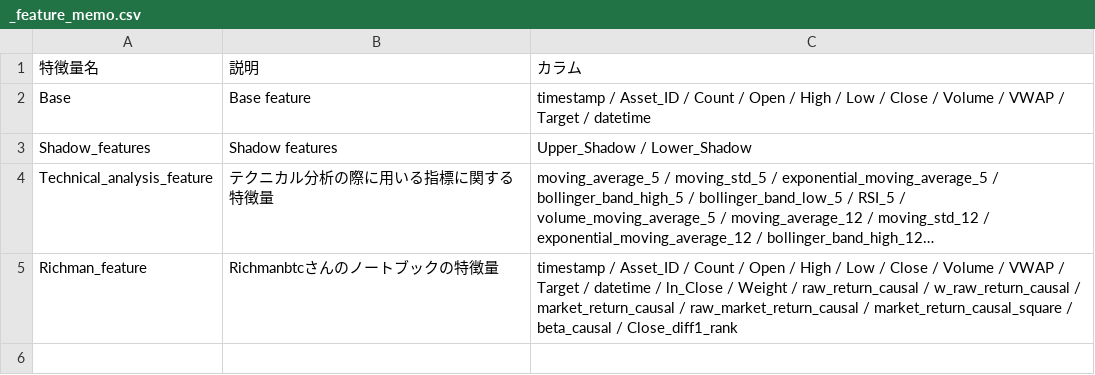
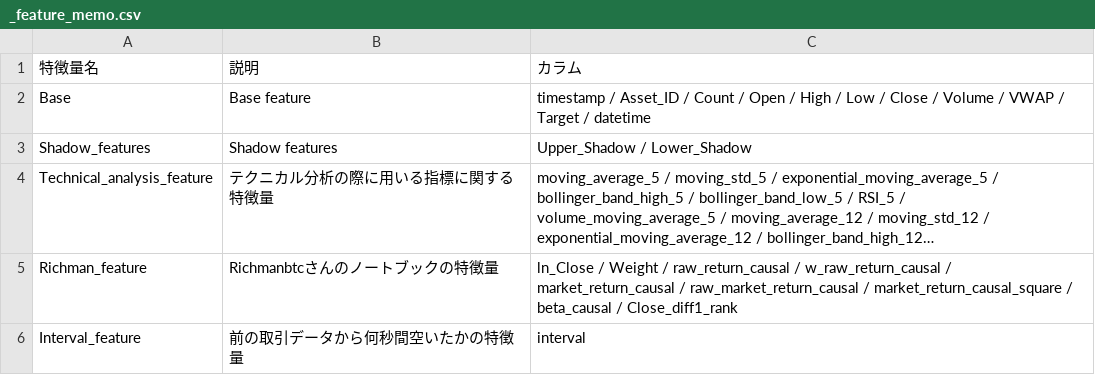
Before and after one commit to tenten0727/g_research_crypto, a CSV file: features/_feature_memo.csv, drawn as a sheet; long unchanged cells end in …; the diff names each change by its address in the sheet, - before the commit and + after, or states it on an @@ line.

Commit message:
Add interval feature

```diff
--- a/features/_feature_memo.csv
+++ b/features/_feature_memo.csv
-C5: timestamp / Asset_ID / Count / Open / High / Low / Close / Volume / VWAP / Target / datetime / ln_Close /…
+C5: ln_Close /…
+row 6: Interval_feature | 前の取引データから何秒間空いたかの特徴量 | interval
```
Also changed, not shown: 2 other files.
